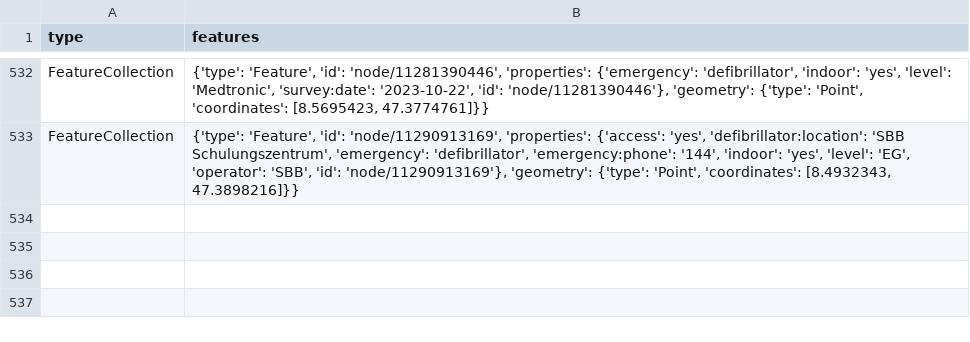
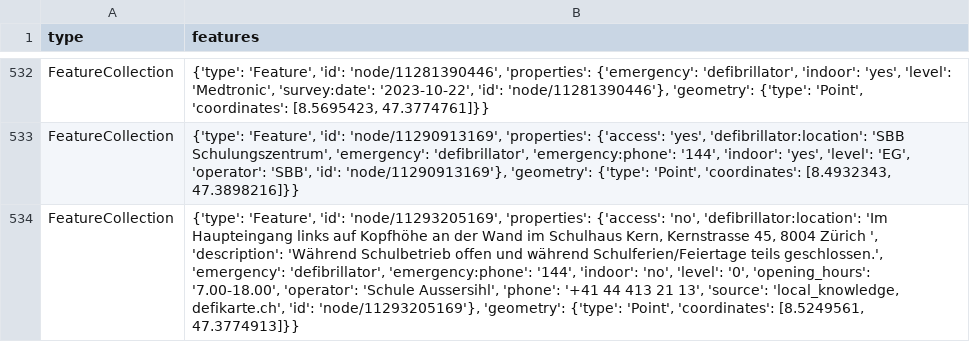
Before and after one commit to OpenBracketsCH/rescue-data, a CSV file: data/csv/defis/defis_stadt_zh.csv, drawn as a sheet; only a part is shown, gaps mark what is left out; the diff names each change by its address in the sheet, - before the commit and + after, or states it on an @@ line.

```diff
--- a/data/csv/defis/defis_stadt_zh.csv
+++ b/data/csv/defis/defis_stadt_zh.csv
+row 534: FeatureCollection | {'type': 'Feature', 'id': 'node/11293205169', 'properties': {'access': 'no', 'defibrillator:location': 'Im Haupteingang links auf Kopfhöhe an der Wand im Schulhaus Kern, Kernstrasse 45, 8004 Zürich ', 'description': 'Während Schulbetrieb offen und während Schulferien/Feiertage teils geschlossen.', 'emergency': 'defibrillator', 'emergency:phone': '144', 'indoor': 'no', 'level': '0', 'opening_hours': '7.00-18.00', 'operator': 'Schule Aussersihl', 'phone': '+41 44 413 21 13', 'source': 'local_knowledge, defikarte.ch', 'id': 'node/11293205169'}, 'geometry': {'type': 'Point', 'coordinates': [8.5249561, 47.3774913]}}
```
Also changed, not shown: data/csv/access/gates/gates_kt_zh.csv, data/csv/facilities/social_facilities/social_facilities_kt_zh.csv, 13 other files.
